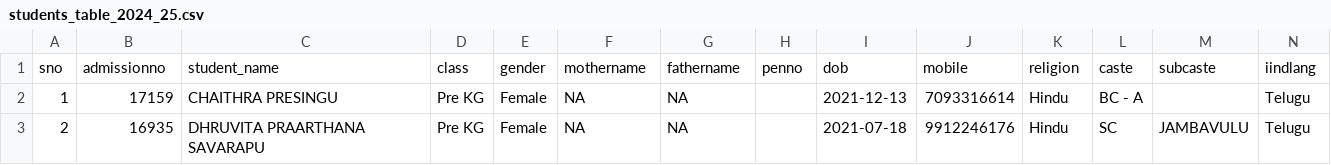
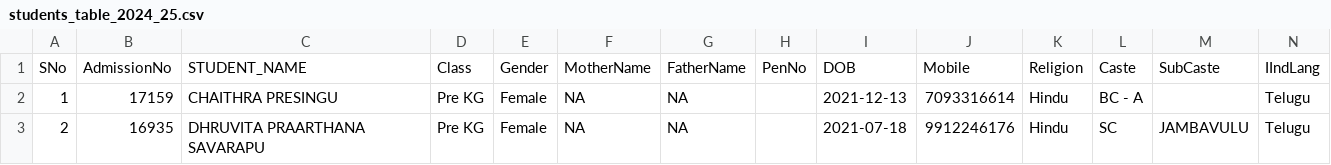
Before and after one commit to harikiran-dev-schooldb/kotak-salesian-school-dbms, a CSV file: output_data/students_table_2024_25.csv, drawn as a sheet; only a part is shown; removed rows and columns are numbered as before the commit, all else as after; rows hold the shown columns only; the diff names each change by its address in the sheet, - before the commit and + after, or states it on an @@ line.

Commit message:
dataUpto04thApril

```diff
--- a/output_data/students_table_2024_25.csv
+++ b/output_data/students_table_2024_25.csv
-row 1: sno | admissionno | student_name | class | gender | mothername | fathername | penno | dob | mobile | religion | caste | subcaste | iindlang
+row 1: SNo | AdmissionNo | STUDENT_NAME | Class | Gender | MotherName | FatherName | PenNo | DOB | Mobile | Religion | Caste | SubCaste | IIndLang
```
Also changed, not shown: 8 other files.
